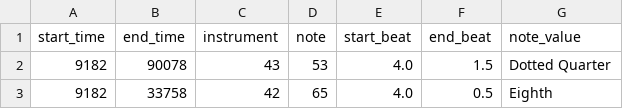
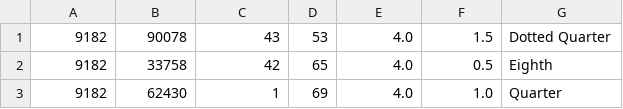
Before and after one commit to Medkuee/MusicAI-backend-Python-, a CSV file: data/1727.csv, drawn as a sheet; only a part is shown; the shorter side is filled out with more unchanged rows; the diff names each change by its address in the sheet, - before the commit and + after, or states it on an @@ line.

```diff
--- a/data/1727.csv
+++ b/data/1727.csv
-row 1: start_time | end_time | instrument | note | start_beat | end_beat | note_value
```
Also changed, not shown: 13 other files.
